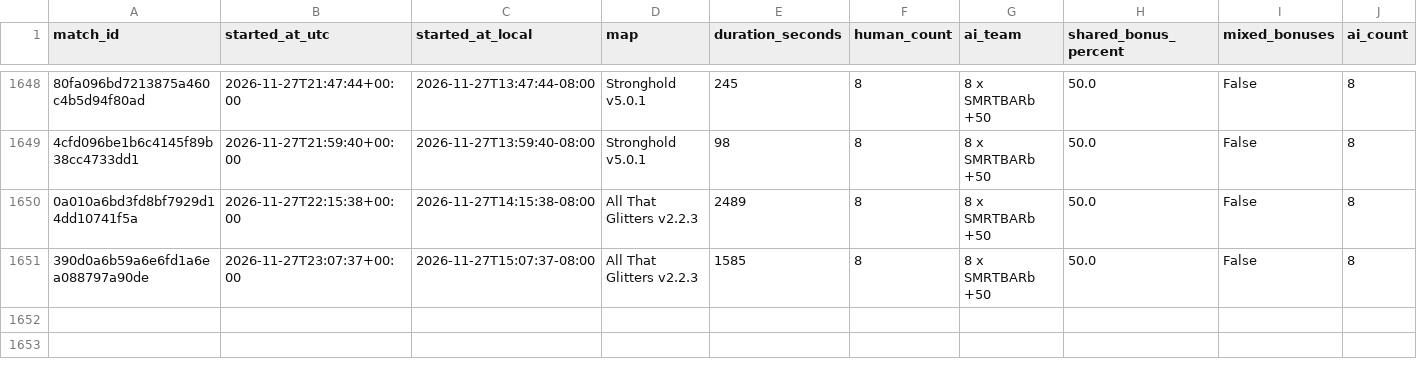
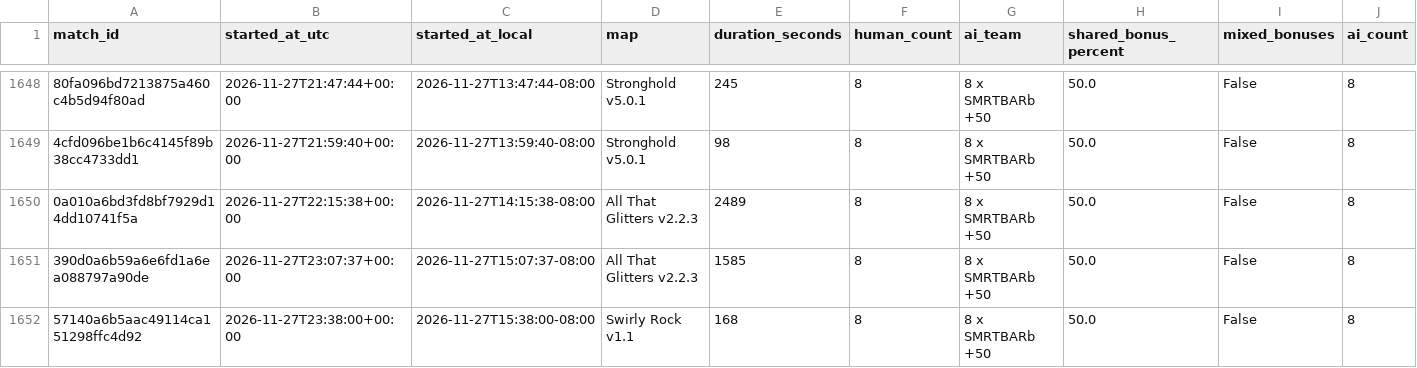
Before and after one commit to Barscrewl/BarbOS, a CSV file: public/fixed_seed/matches.csv, drawn as a sheet; only a part is shown, gaps mark what is left out; rows hold the shown columns only; the diff names each change by its address in the sheet, - before the commit and + after, or states it on an @@ line.

```diff
--- a/public/fixed_seed/matches.csv
+++ b/public/fixed_seed/matches.csv
+row 1652: 57140a6b5aac49114ca151298ffc4d92 | 2026-11-27T23:38:00+00:00 | 2026-11-27T15:38:00-08:00 | Swirly Rock v1.1 | 168 | 8 | 8 x SMRTBARb +50 | 50.0 | False | 8
```
Also changed, not shown: data/matches_index.csv, public/matches.csv, 2 other files.
